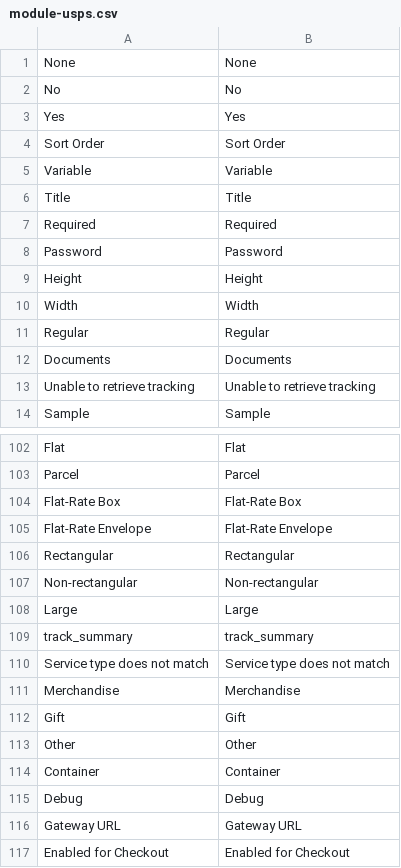
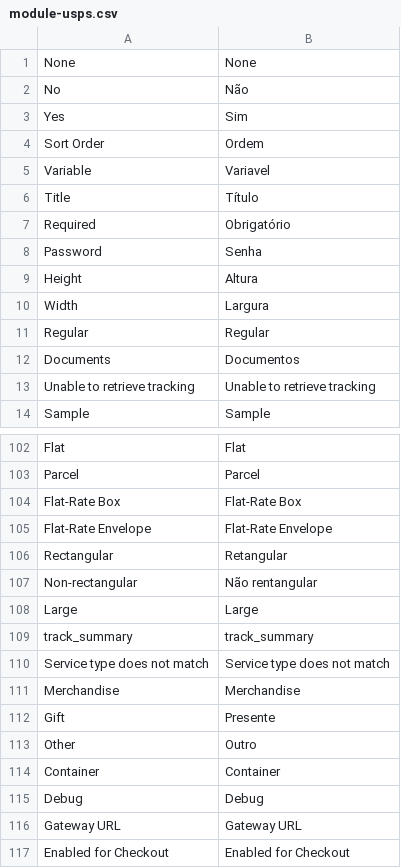
Before and after one commit to Bleez/Magento2-PT-BR, a CSV file: module-usps.csv, drawn as a sheet; only a part is shown, gaps mark what is left out; the diff covers the shown part only.

Commit message:
Traduzido algumas linhas

```diff
--- a/module-usps.csv
+++ b/module-usps.csv
@@ -1,13 +1,13 @@
 None,None
-No,No
-Yes,Yes
-"Sort Order","Sort Order"
-Variable,Variable
-Title,Title
-Required,Required
-Password,Password
-Height,Height
-Width,Width
+No,Não
+Yes,Sim
+"Sort Order","Ordem"
+Variable,Variavel
+Title,Título
+Required,Obrigatório
+Password,Senha
+Height,Altura
+Width,Largura
 Regular,Regular
-Documents,Documents
+Documents,Documentos
 "Unable to retrieve tracking","Unable to retrieve tracking"
@@ -105,4 +105,4 @@ Parcel,Parcel
 "Flat-Rate Envelope","Flat-Rate Envelope"
-Rectangular,Rectangular
-Non-rectangular,Non-rectangular
+Rectangular,Retangular
+Non-rectangular,Não rentangular
 Large,Large
@@ -111,4 +111,4 @@ track_summary,track_summary
 Merchandise,Merchandise
-Gift,Gift
-Other,Other
+Gift,Presente
+Other,Outro
 Container,Container
```
Also changed, not shown: 3 edited cells elsewhere in this file.
